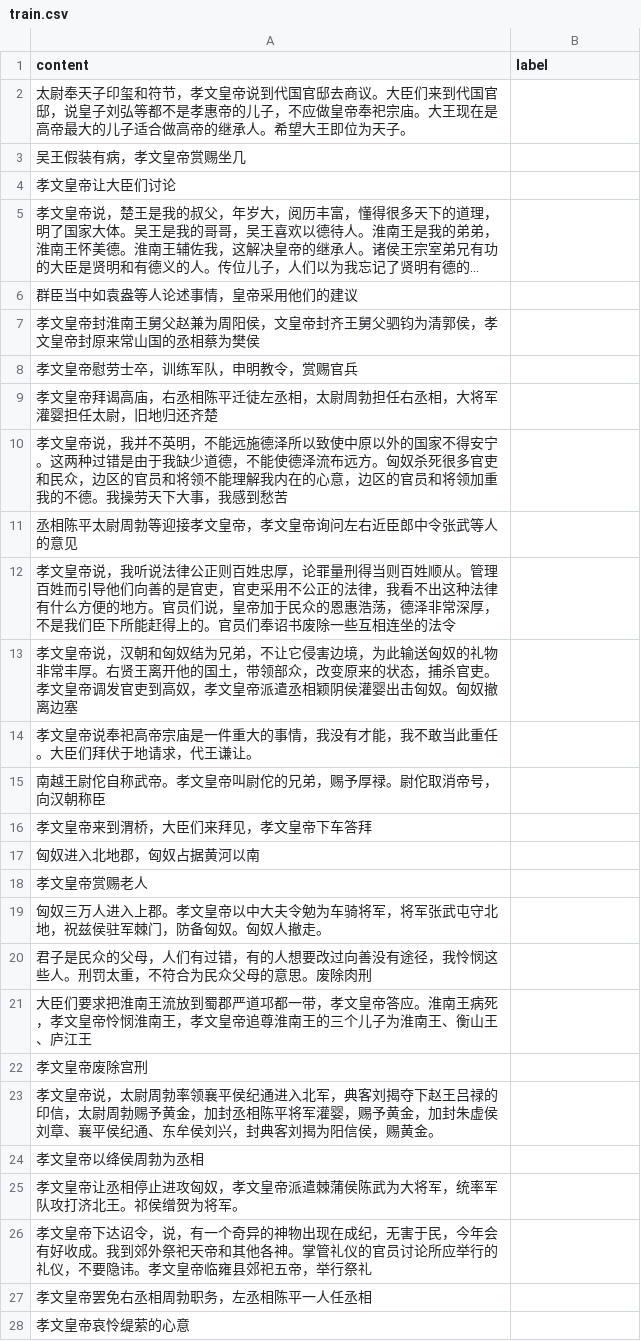
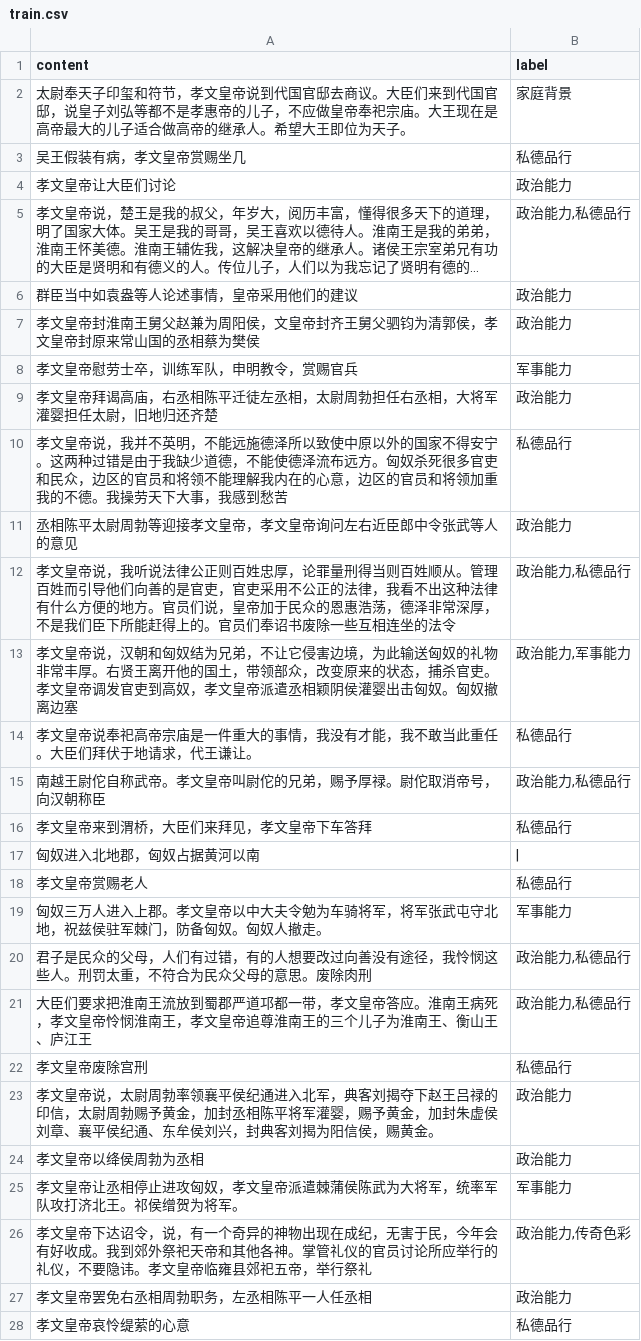
Before and after one commit to TOMATO222/kingFeatrue, a CSV file: ModelData/xiaowen/train.csv, drawn as a sheet; only a part is shown; long unchanged cells end in …; the diff covers the shown part only; the diff names each change by its address in the sheet, - before the commit and + after, or states it on an @@ line.

```diff
--- a/ModelData/xiaowen/train.csv
+++ b/ModelData/xiaowen/train.csv
-B2 (label): (empty)
+B2 (label): 家庭背景
-B3 (label): (empty)
+B3 (label): 私德品行
-B4 (label): (empty)
+B4 (label): 政治能力
-B5 (label): (empty)
+B5 (label): 政治能力,私德品行
-B6:B7 (label): (empty)
+B6:B7 (label): 政治能力
-B8 (label): (empty)
+B8 (label): 军事能力
-B9 (label): (empty)
+B9 (label): 政治能力
-B10 (label): (empty)
+B10 (label): 私德品行
-B11 (label): (empty)
+B11 (label): 政治能力
-B12 (label): (empty)
+B12 (label): 政治能力,私德品行
-B13 (label): (empty)
+B13 (label): 政治能力,军事能力
-B14 (label): (empty)
+B14 (label): 私德品行
-B15 (label): (empty)
+B15 (label): 政治能力,私德品行
-B16 (label): (empty)
+B16 (label): 私德品行
-B17 (label): (empty)
+B17 (label): |
-B18 (label): (empty)
+B18 (label): 私德品行
-B19 (label): (empty)
+B19 (label): 军事能力
-B20:B21 (label): (empty)
+B20:B21 (label): 政治能力,私德品行
-B22 (label): (empty)
+B22 (label): 私德品行
-B23:B24 (label): (empty)
+B23:B24 (label): 政治能力
-B25 (label): (empty)
+B25 (label): 军事能力
-B26 (label): (empty)
+B26 (label): 政治能力,传奇色彩
-B27 (label): (empty)
+B27 (label): 政治能力
-B28 (label): (empty)
+B28 (label): 私德品行
```
Also changed, not shown: 24 edited cells elsewhere in this file, ModelData/qinshihuang/test.csv, ModelData/qinshihuang/train.csv, 43 other files.
